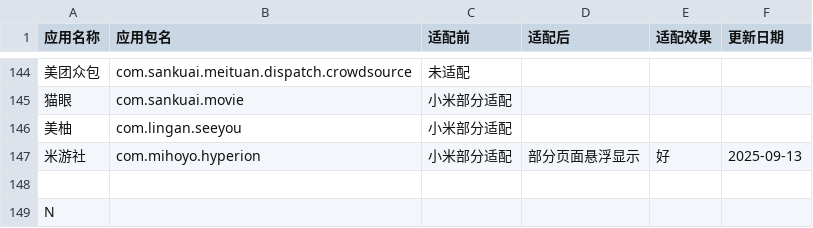
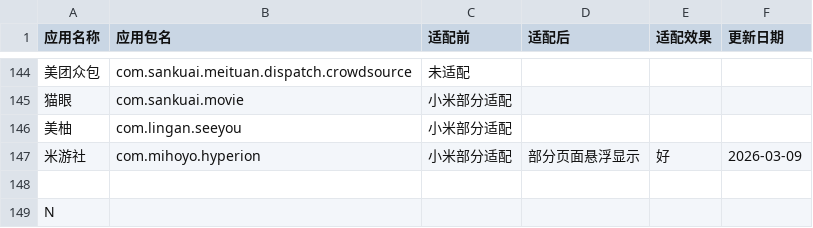
Before and after one commit to Ianzb/MiNavBarImmerse, a CSV file: list.csv, drawn as a sheet; only a part is shown, gaps mark what is left out; the diff names each change by its address in the sheet, - before the commit and + after, or states it on an @@ line.

```diff
--- a/list.csv
+++ b/list.csv
-F147 (更新日期): 2025-09-13
+F147 (更新日期): 2026-03-09
```
Also changed, not shown: 2 other files.
